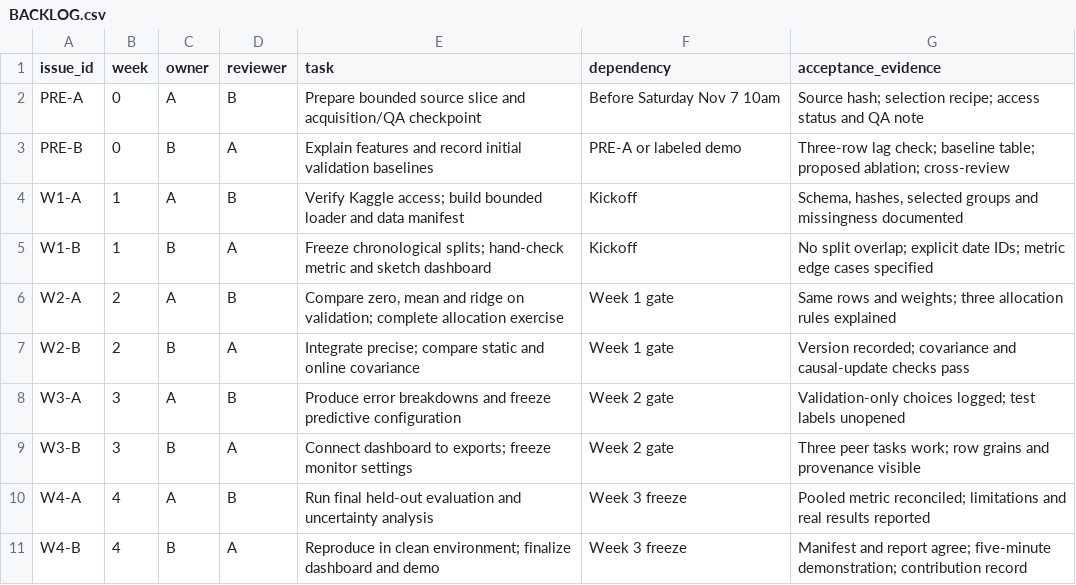
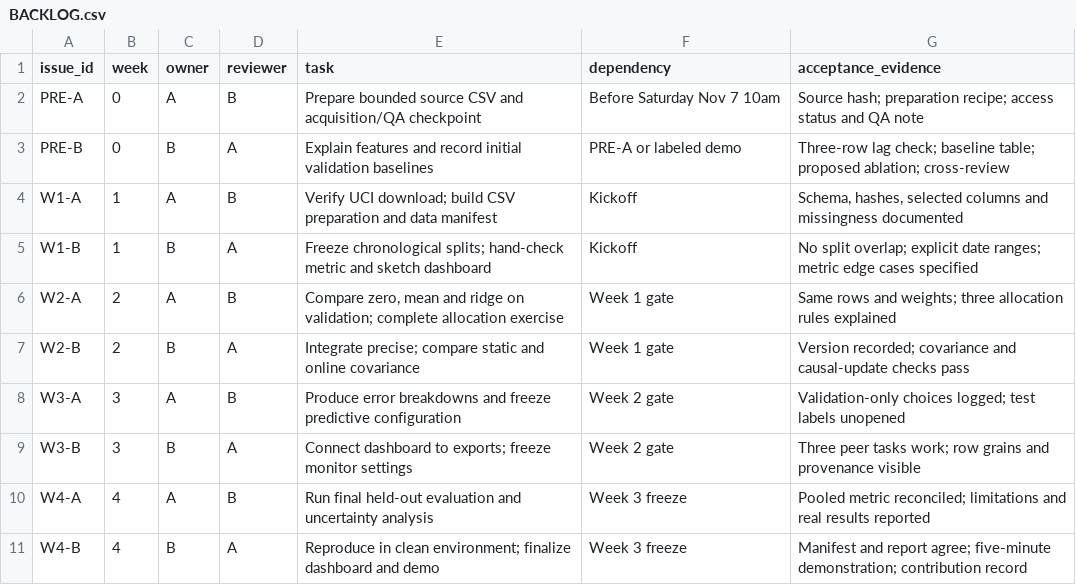
Before and after one commit to pbathuri/portfolio-risk-allocation, a CSV file: docs/BACKLOG.csv, drawn as a sheet.

```diff
--- a/docs/BACKLOG.csv
+++ b/docs/BACKLOG.csv
@@ -1,6 +1,6 @@
 issue_id,week,owner,reviewer,task,dependency,acceptance_evidence
-PRE-A,0,A,B,Prepare bounded source slice and acquisition/QA checkpoint,Before Saturday Nov 7 10am,Source hash; selection recipe; access status and QA note
+PRE-A,0,A,B,Prepare bounded source CSV and acquisition/QA checkpoint,Before Saturday Nov 7 10am,Source hash; preparation recipe; access status and QA note
 PRE-B,0,B,A,Explain features and record initial validation baselines,PRE-A or labeled demo,Three-row lag check; baseline table; proposed ablation; cross-review
-W1-A,1,A,B,Verify Kaggle access; build bounded loader and data manifest,Kickoff,"Schema, hashes, selected groups and missingness documented"
-W1-B,1,B,A,Freeze chronological splits; hand-check metric and sketch dashboard,Kickoff,No split overlap; explicit date IDs; metric edge cases specified
+W1-A,1,A,B,Verify UCI download; build CSV preparation and data manifest,Kickoff,"Schema, hashes, selected columns and missingness documented"
+W1-B,1,B,A,Freeze chronological splits; hand-check metric and sketch dashboard,Kickoff,No split overlap; explicit date ranges; metric edge cases specified
 W2-A,2,A,B,"Compare zero, mean and ridge on validation; complete allocation exercise",Week 1 gate,Same rows and weights; three allocation rules explained
```
Also changed, not shown: docs/AI_LOG.csv, 25 other files.
